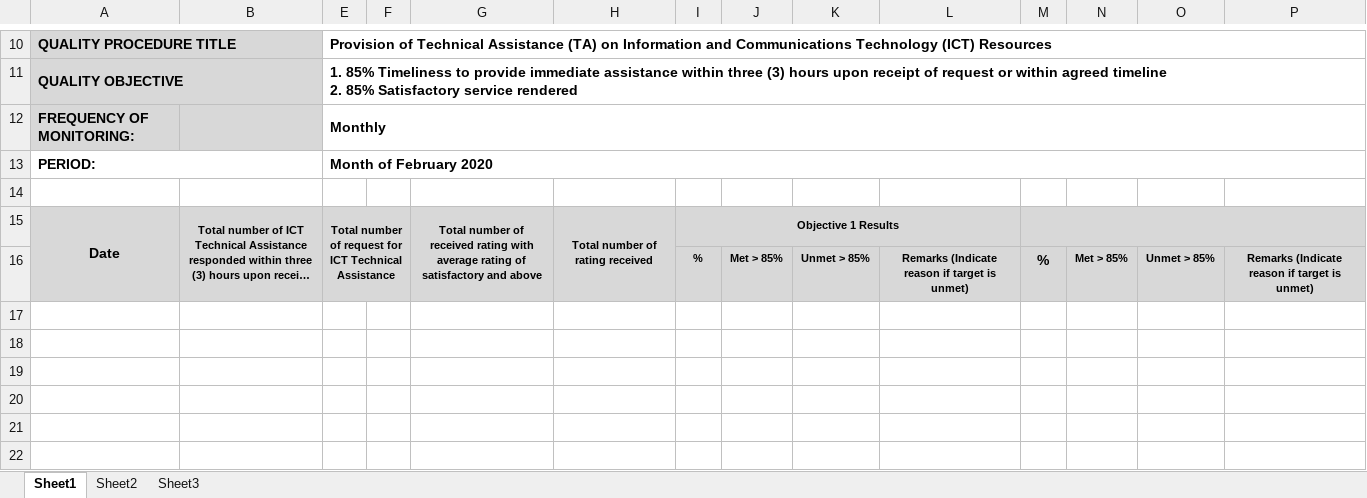
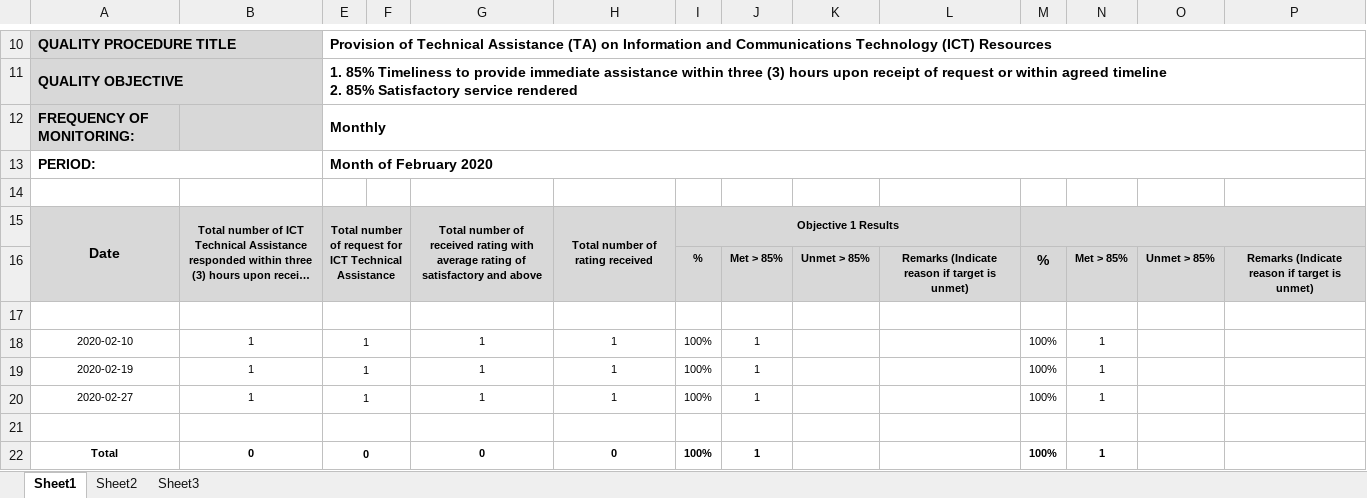
Before and after one commit to princezhian19/fas2020, an Excel workbook: _pslReport.xlsx, sheet Sheet1, drawn as a sheet; only a part is shown, gaps mark what is left out; long unchanged cells end in …; values as stored, in another font and other column widths than the file's, no borders; charts and pictures not drawn; rows hold the shown columns only; the diff names each change by its address in the sheet, - before the commit and + after, or states it on an @@ line.

Commit message:
FINISH PSL REPORT

```diff
--- a/_pslReport.xlsx (sheet Sheet1)
+++ b/_pslReport.xlsx (sheet Sheet1)
+row 17: (empty)
+row 18: 2020-02-10 | 1 | 1 |  | 1 | 1 | 100% | 1 |  |  | 100% | 1
+row 19: 2020-02-19 | 1 | 1 |  | 1 | 1 | 100% | 1 |  |  | 100% | 1
+row 20: 2020-02-27 | 1 | 1 |  | 1 | 1 | 100% | 1 |  |  | 100% | 1
+row 21: (empty)
+row 22: Total | 0 | 0 |  | 0 | 0 | 100% | 1 |  |  | 100% | 1
```
Also changed, not shown: charts or pictures, library/_pslReport.xlsx, 1 other file.
